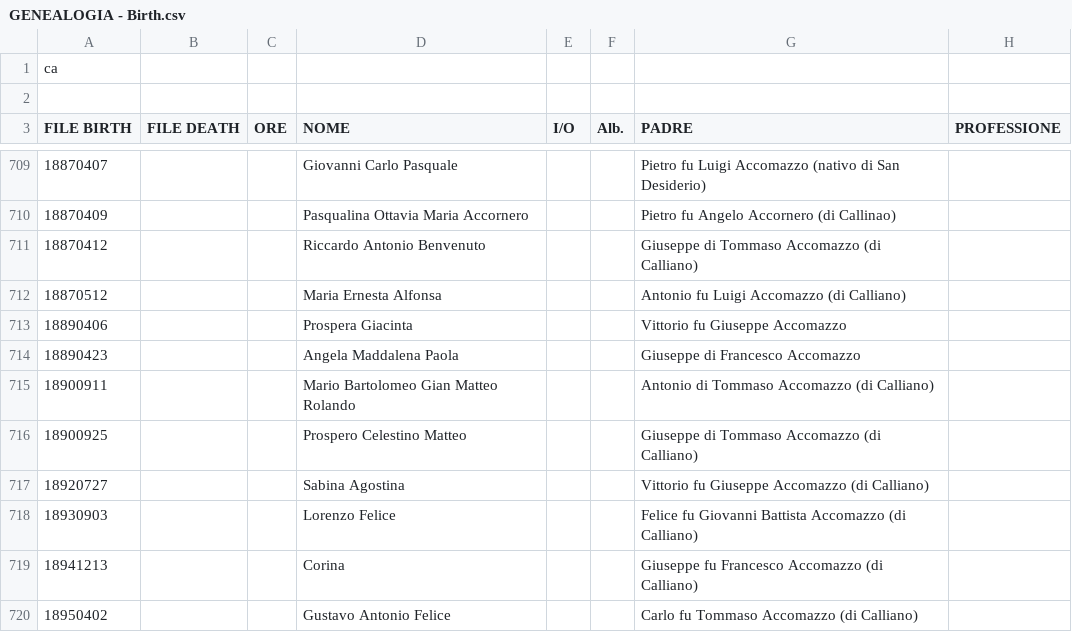
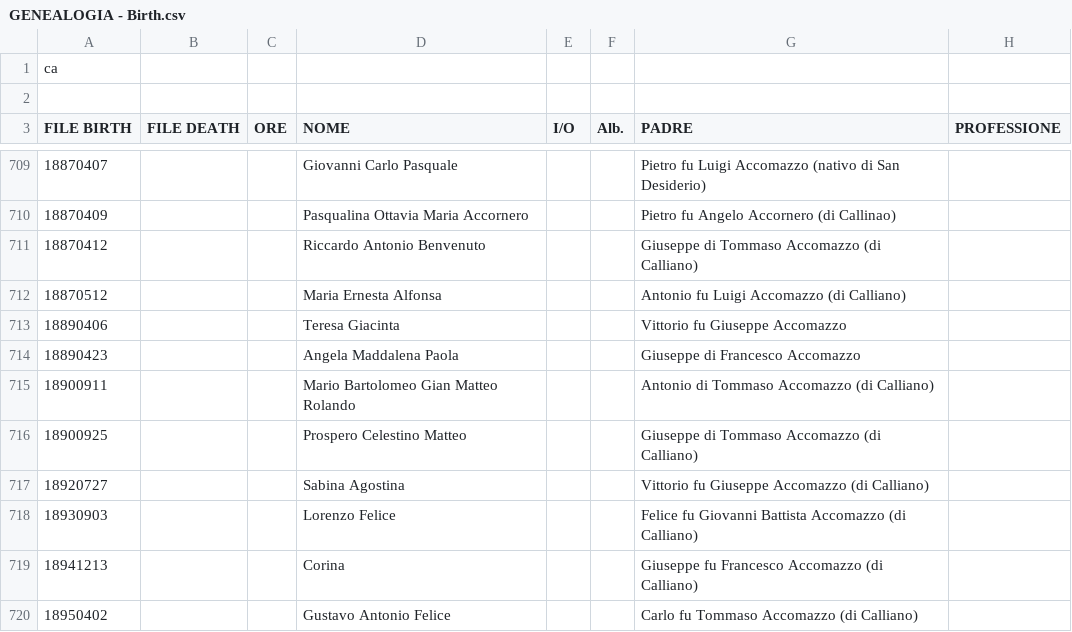
Before and after one commit to VittorioAccomazzi/Accomazzo, a CSV file: Data/GENEALOGIA - Birth.csv, drawn as a sheet; only a part is shown, gaps mark what is left out; the diff names each change by its address in the sheet, - before the commit and + after, or states it on an @@ line.

```diff
--- a/Data/GENEALOGIA - Birth.csv
+++ b/Data/GENEALOGIA - Birth.csv
-D713 (NOME): Prospera Giacinta
+D713 (NOME): Teresa Giacinta
```
Also changed, not shown: Data/Death - Data.csv, 1 other file.
